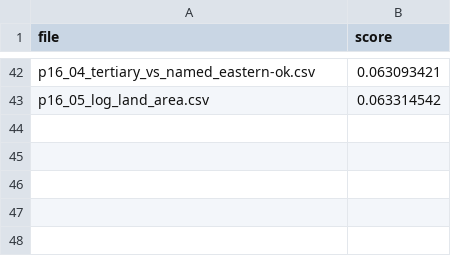
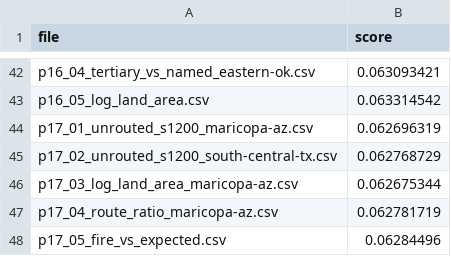
Before and after one commit to iam-dante/bias-bounty-competition, a CSV file: lb_scores.csv, drawn as a sheet; only a part is shown, gaps mark what is left out.

```diff
--- a/lb_scores.csv
+++ b/lb_scores.csv
@@ -43 +43,6 @@ p16_04_tertiary_vs_named_eastern-ok.csv,0.063093421
 p16_05_log_land_area.csv,0.063314542
+p17_01_unrouted_s1200_maricopa-az.csv,0.062696319
+p17_02_unrouted_s1200_south-central-tx.csv,0.062768729
+p17_03_log_land_area_maricopa-az.csv,0.062675344
+p17_04_route_ratio_maricopa-az.csv,0.062781719
+p17_05_fire_vs_expected.csv,0.06284496
```
Also changed, not shown: submission.csv, 7 other files.
